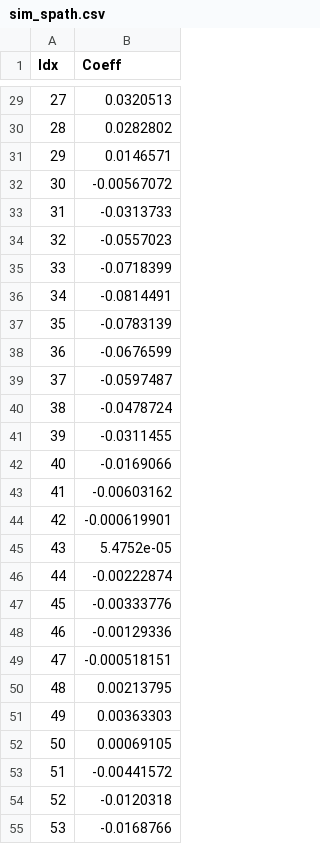
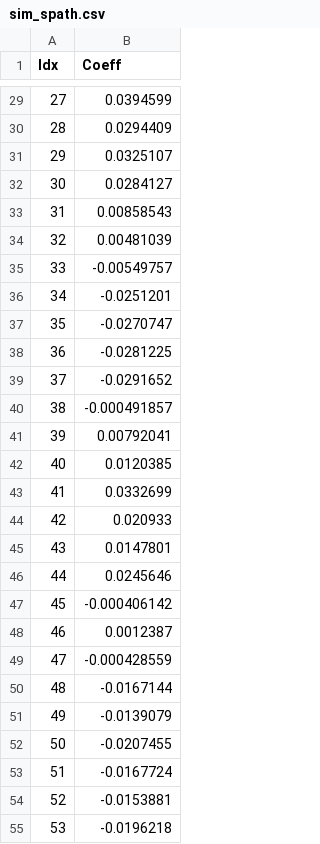
Before and after one commit to piotrcurious/vibration_damper, a CSV file: sim_spath.csv, drawn as a sheet; only a part is shown, gaps mark what is left out; the diff covers the shown part only.

```diff
--- a/sim_spath.csv
+++ b/sim_spath.csv
@@ -29,27 +29,27 @@ Idx,Coeff
-27,0.0320513
-28,0.0282802
-29,0.0146571
-30,-0.00567072
-31,-0.0313733
-32,-0.0557023
-33,-0.0718399
-34,-0.0814491
-35,-0.0783139
-36,-0.0676599
-37,-0.0597487
-38,-0.0478724
-39,-0.0311455
-40,-0.0169066
-41,-0.00603162
-42,-0.000619901
-43,5.4752e-05
-44,-0.00222874
-45,-0.00333776
-46,-0.00129336
-47,-0.000518151
-48,0.00213795
-49,0.00363303
-50,0.00069105
-51,-0.00441572
-52,-0.0120318
-53,-0.0168766
+27,0.0394599
+28,0.0294409
+29,0.0325107
+30,0.0284127
+31,0.00858543
+32,0.00481039
+33,-0.00549757
+34,-0.0251201
+35,-0.0270747
+36,-0.0281225
+37,-0.0291652
+38,-0.000491857
+39,0.00792041
+40,0.0120385
+41,0.0332699
+42,0.020933
+43,0.0147801
+44,0.0245646
+45,-0.000406142
+46,0.0012387
+47,-0.000428559
+48,-0.0167144
+49,-0.0139079
+50,-0.0207455
+51,-0.0167724
+52,-0.0153881
+53,-0.0196218
```
Also changed, not shown: 37 edited cells elsewhere in this file, verify_150_off_spec.csv, verify_150_on_spec.csv, 39 other files.
